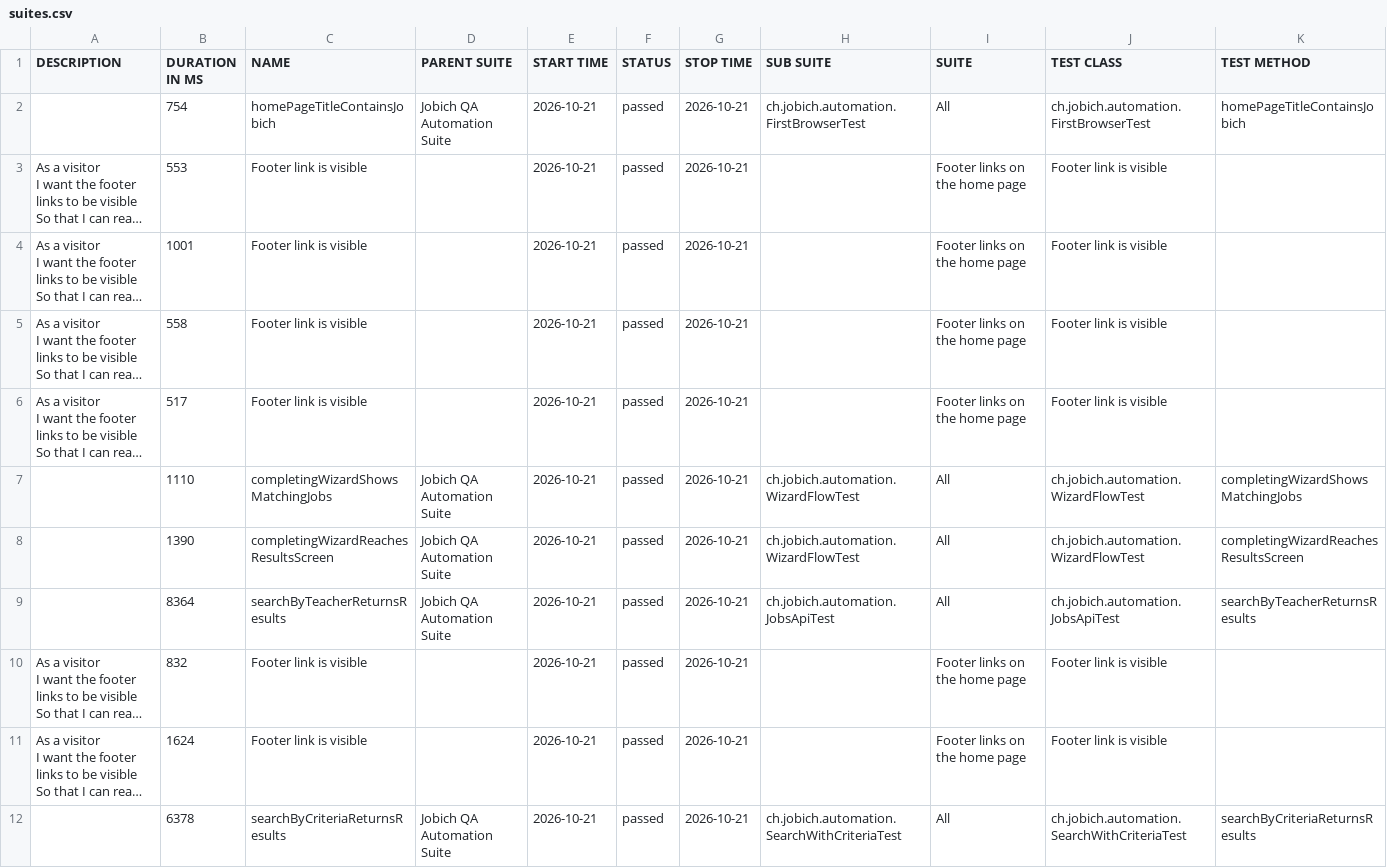
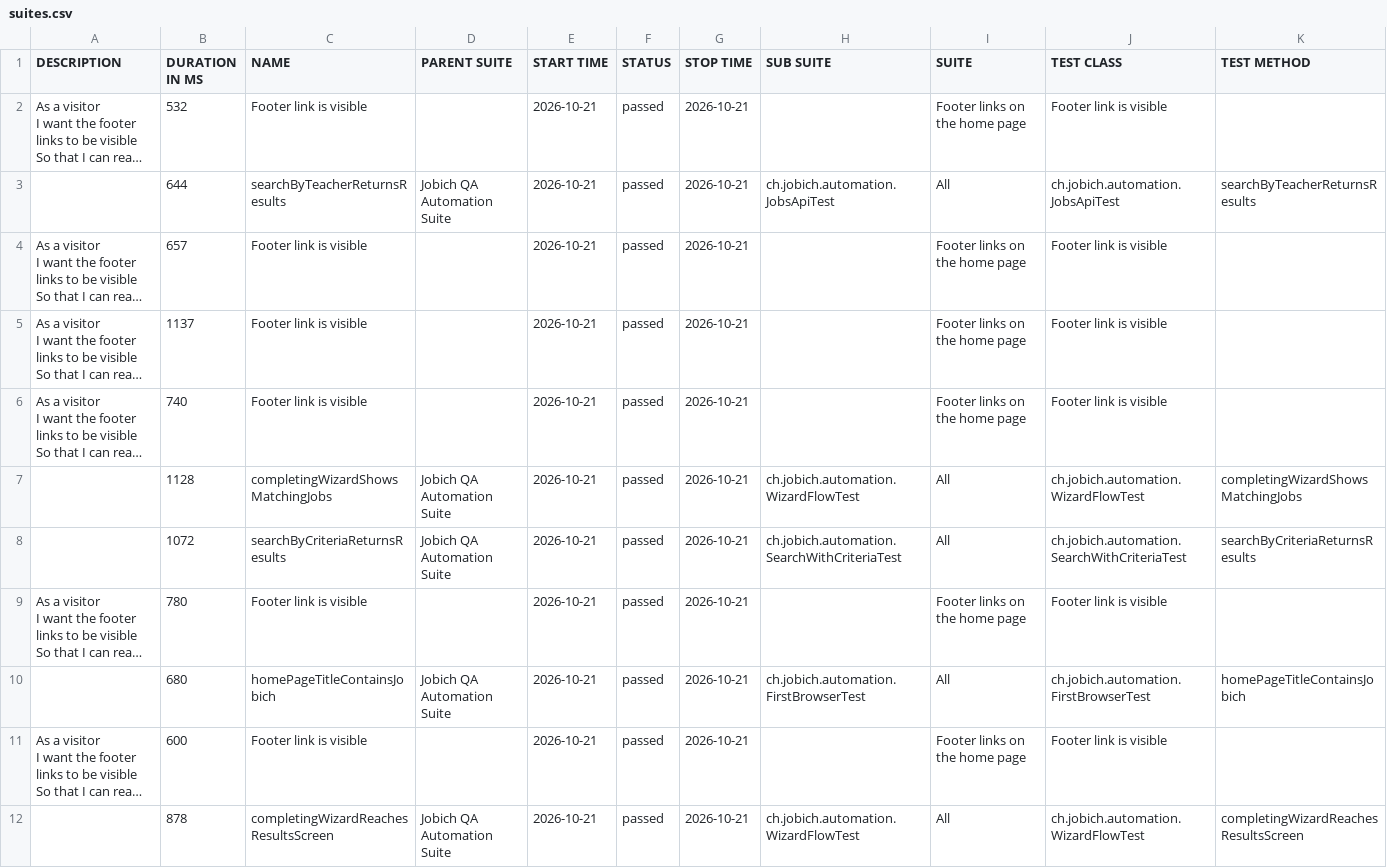
Before and after one commit to aazinchenko/jobich-automation, a CSV file: data/suites.csv, drawn as a sheet; long unchanged cells end in …; removed rows and columns are numbered as before the commit, all else as after; the diff names each change by its address in the sheet, - before the commit and + after, or states it on an @@ line.

```diff
--- a/data/suites.csv
+++ b/data/suites.csv
-row 2:  | 754 | homePageTitleContainsJobich | Jobich QA Automation Suite | 2026-10-21 | passed | 2026-10-21 | ch.jobich.automation.FirstBrowserTest | All | ch.jobich.automation.FirstBrowserTest | homePageTitleContainsJobich
-B2 (DURATION IN MS): 553
+B2 (DURATION IN MS): 532
+row 3:  | 644 | searchByTeacherReturnsResults | Jobich QA Automation Suite | 2026-10-21 | passed | 2026-10-21 | ch.jobich.automation.JobsApiTest | All | ch.jobich.automation.JobsApiTest | searchByTeacherReturnsResults
-B4 (DURATION IN MS): 1001
+B4 (DURATION IN MS): 657
-B5 (DURATION IN MS): 558
+B5 (DURATION IN MS): 1137
-B6 (DURATION IN MS): 517
+B6 (DURATION IN MS): 740
-B7 (DURATION IN MS): 1110
+B7 (DURATION IN MS): 1128
-row 8:  | 1390 | completingWizardReachesResultsScreen | Jobich QA Automation Suite | 2026-10-21 | passed | 2026-10-21 | ch.jobich.automation.WizardFlowTest | All | ch.jobich.automation.WizardFlowTest | completingWizardReachesResultsScreen
-B8 (DURATION IN MS): 8364
+B8 (DURATION IN MS): 1072
-C8 (NAME): searchByTeacherReturnsResults
+C8 (NAME): searchByCriteriaReturnsResults
-H8 (SUB SUITE): ch.jobich.automation.JobsApiTest
+H8 (SUB SUITE): ch.jobich.automation.SearchWithCriteriaTest
-J8 (TEST CLASS): ch.jobich.automation.JobsApiTest
+J8 (TEST CLASS): ch.jobich.automation.SearchWithCriteriaTest
-K8 (TEST METHOD): searchByTeacherReturnsResults
+K8 (TEST METHOD): searchByCriteriaReturnsResults
-B9 (DURATION IN MS): 832
+B9 (DURATION IN MS): 780
+row 10:  | 680 | homePageTitleContainsJobich | Jobich QA Automation Suite | 2026-10-21 | passed | 2026-10-21 | ch.jobich.automation.FirstBrowserTest | All | ch.jobich.automation.FirstBrowserTest | homePageTitleContainsJobich
-B11 (DURATION IN MS): 1624
+B11 (DURATION IN MS): 600
-B12 (DURATION IN MS): 6378
+B12 (DURATION IN MS): 878
-C12 (NAME): searchByCriteriaReturnsResults
+C12 (NAME): completingWizardReachesResultsScreen
-H12 (SUB SUITE): ch.jobich.automation.SearchWithCriteriaTest
+H12 (SUB SUITE): ch.jobich.automation.WizardFlowTest
-J12 (TEST CLASS): ch.jobich.automation.SearchWithCriteriaTest
+J12 (TEST CLASS): ch.jobich.automation.WizardFlowTest
-K12 (TEST METHOD): searchByCriteriaReturnsResults
+K12 (TEST METHOD): completingWizardReachesResultsScreen
```
Also changed, not shown: 39 other files.
